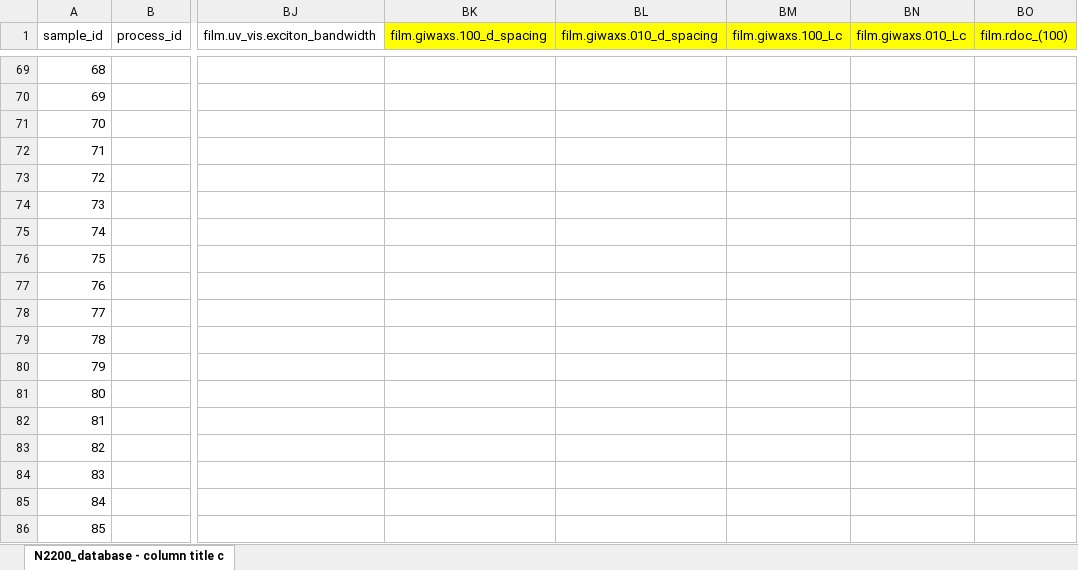
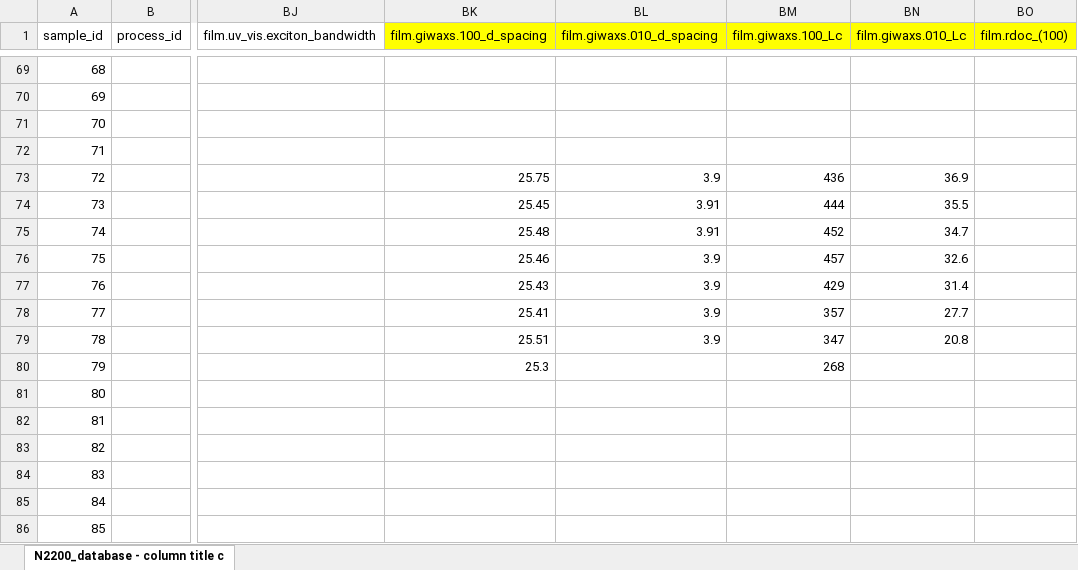
Before and after one commit to aaronliu64/ofet-db, an Excel workbook: db_feed/N2200/N2200_database - column title changing.xlsx, sheet N2200_database - column title c, drawn as a sheet; only a part is shown, gaps mark what is left out; values as stored, in another font and other column widths than the file's, no borders; the diff names each change by its address in the sheet, - before the commit and + after, or states it on an @@ line.

Commit message:
Update N2200_database - column title changing.xlsx

```diff
--- a/db_feed/N2200/N2200_database - column title changing.xlsx (sheet N2200_database - column title c)
+++ b/db_feed/N2200/N2200_database - column title changing.xlsx (sheet N2200_database - column title c)
-BK73 (film.giwaxs.100_d_spacing): (empty)
+BK73 (film.giwaxs.100_d_spacing): 25.75
-BL73 (film.giwaxs.010_d_spacing): (empty)
+BL73 (film.giwaxs.010_d_spacing): 3.9
-BM73 (film.giwaxs.100_Lc): (empty)
+BM73 (film.giwaxs.100_Lc): 436
-BN73 (film.giwaxs.010_Lc): (empty)
+BN73 (film.giwaxs.010_Lc): 36.9
-BK74 (film.giwaxs.100_d_spacing): (empty)
+BK74 (film.giwaxs.100_d_spacing): 25.45
-BL74:BL75 (film.giwaxs.010_d_spacing): (empty)
+BL74:BL75 (film.giwaxs.010_d_spacing): 3.91
-BM74 (film.giwaxs.100_Lc): (empty)
+BM74 (film.giwaxs.100_Lc): 444
-BN74 (film.giwaxs.010_Lc): (empty)
+BN74 (film.giwaxs.010_Lc): 35.5
-BK75 (film.giwaxs.100_d_spacing): (empty)
+BK75 (film.giwaxs.100_d_spacing): 25.48
-BM75 (film.giwaxs.100_Lc): (empty)
+BM75 (film.giwaxs.100_Lc): 452
-BN75 (film.giwaxs.010_Lc): (empty)
+BN75 (film.giwaxs.010_Lc): 34.7
-BK76 (film.giwaxs.100_d_spacing): (empty)
+BK76 (film.giwaxs.100_d_spacing): 25.46
-BL76:BL79 (film.giwaxs.010_d_spacing): (empty)
+BL76:BL79 (film.giwaxs.010_d_spacing): 3.9
-BM76 (film.giwaxs.100_Lc): (empty)
+BM76 (film.giwaxs.100_Lc): 457
-BN76 (film.giwaxs.010_Lc): (empty)
+BN76 (film.giwaxs.010_Lc): 32.6
-BK77 (film.giwaxs.100_d_spacing): (empty)
+BK77 (film.giwaxs.100_d_spacing): 25.43
-BM77 (film.giwaxs.100_Lc): (empty)
+BM77 (film.giwaxs.100_Lc): 429
-BN77 (film.giwaxs.010_Lc): (empty)
+BN77 (film.giwaxs.010_Lc): 31.4
-BK78 (film.giwaxs.100_d_spacing): (empty)
+BK78 (film.giwaxs.100_d_spacing): 25.41
-BM78 (film.giwaxs.100_Lc): (empty)
+BM78 (film.giwaxs.100_Lc): 357
-BN78 (film.giwaxs.010_Lc): (empty)
+BN78 (film.giwaxs.010_Lc): 27.7
-BK79 (film.giwaxs.100_d_spacing): (empty)
+BK79 (film.giwaxs.100_d_spacing): 25.51
-BM79 (film.giwaxs.100_Lc): (empty)
+BM79 (film.giwaxs.100_Lc): 347
-BN79 (film.giwaxs.010_Lc): (empty)
+BN79 (film.giwaxs.010_Lc): 20.8
-BK80 (film.giwaxs.100_d_spacing): (empty)
+BK80 (film.giwaxs.100_d_spacing): 25.3
-BM80 (film.giwaxs.100_Lc): (empty)
+BM80 (film.giwaxs.100_Lc): 268
```
